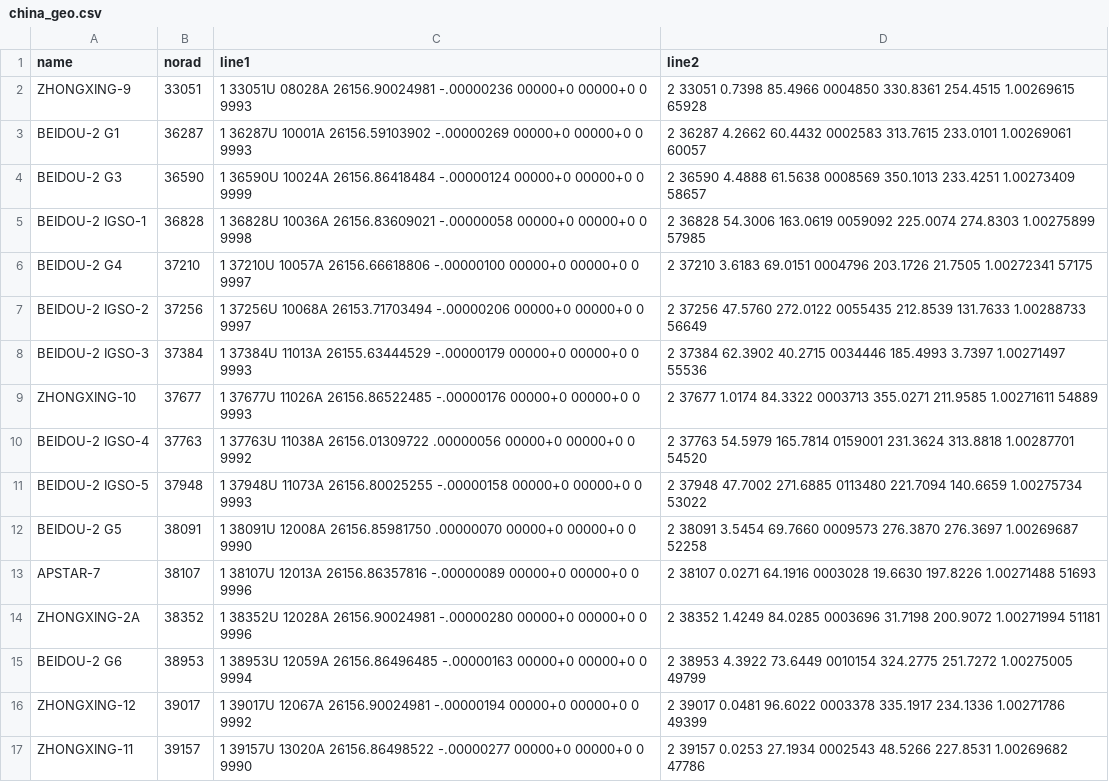
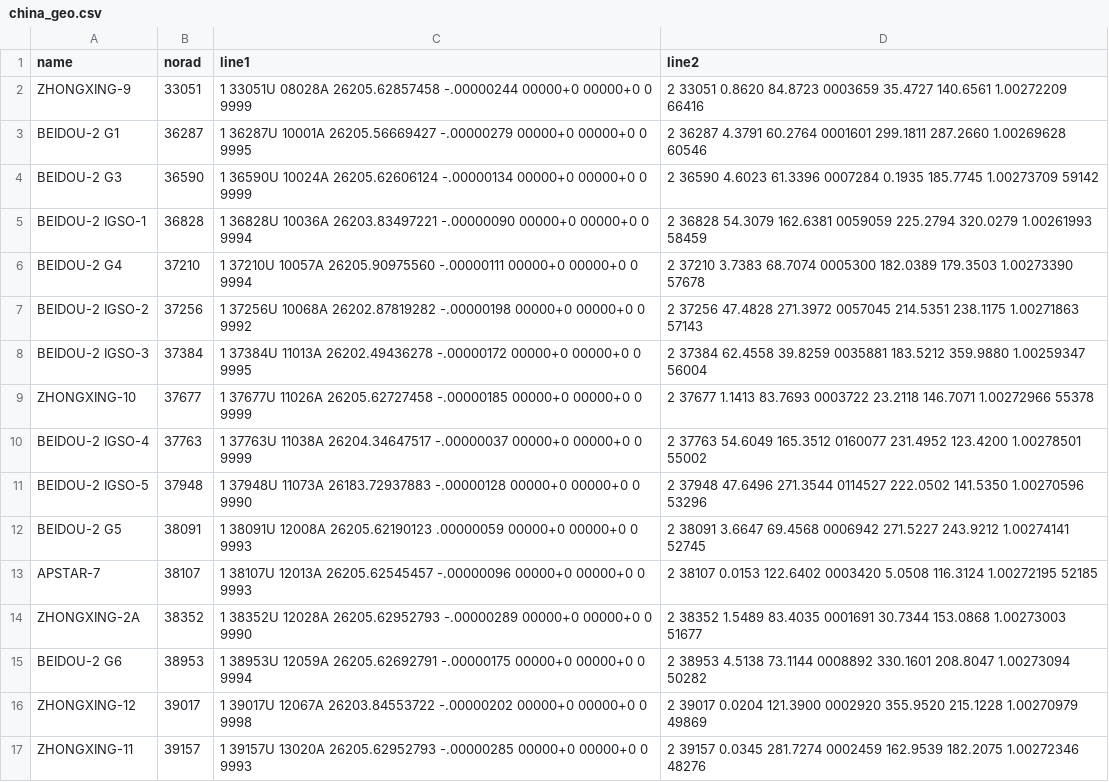
Before and after one commit to butagorilla1182/china_geo_map, a CSV file: china_geo.csv, drawn as a sheet; only a part is shown; the diff covers the shown part only.

```diff
--- a/china_geo.csv
+++ b/china_geo.csv
@@ -1,17 +1,17 @@
 name,norad,line1,line2
-ZHONGXING-9,33051,1 33051U 08028A   26156.90024981 -.00000236  00000+0  00000+0 0  9993,2 33051   0.7398  85.4966 0004850 330.8361 254.4515  1.00269615 65928
-BEIDOU-2 G1,36287,1 36287U 10001A   26156.59103902 -.00000269  00000+0  00000+0 0  9993,2 36287   4.2662  60.4432 0002583 313.7615 233.0101  1.00269061 60057
-BEIDOU-2 G3,36590,1 36590U 10024A   26156.86418484 -.00000124  00000+0  00000+0 0  9999,2 36590   4.4888  61.5638 0008569 350.1013 233.4251  1.00273409 58657
-BEIDOU-2 IGSO-1,36828,1 36828U 10036A   26156.83609021 -.00000058  00000+0  00000+0 0  9998,2 36828  54.3006 163.0619 0059092 225.0074 274.8303  1.00275899 57985
-BEIDOU-2 G4,37210,1 37210U 10057A   26156.66618806 -.00000100  00000+0  00000+0 0  9997,2 37210   3.6183  69.0151 0004796 203.1726  21.7505  1.00272341 57175
-BEIDOU-2 IGSO-2,37256,1 37256U 10068A   26153.71703494 -.00000206  00000+0  00000+0 0  9997,2 37256  47.5760 272.0122 0055435 212.8539 131.7633  1.00288733 56649
-BEIDOU-2 IGSO-3,37384,1 37384U 11013A   26155.63444529 -.00000179  00000+0  00000+0 0  9993,2 37384  62.3902  40.2715 0034446 185.4993   3.7397  1.00271497 55536
-ZHONGXING-10,37677,1 37677U 11026A   26156.86522485 -.00000176  00000+0  00000+0 0  9993,2 37677   1.0174  84.3322 0003713 355.0271 211.9585  1.00271611 54889
-BEIDOU-2 IGSO-4,37763,1 37763U 11038A   26156.01309722  .00000056  00000+0  00000+0 0  9992,2 37763  54.5979 165.7814 0159001 231.3624 313.8818  1.00287701 54520
-BEIDOU-2 IGSO-5,37948,1 37948U 11073A   26156.80025255 -.00000158  00000+0  00000+0 0  9993,2 37948  47.7002 271.6885 0113480 221.7094 140.6659  1.00275734 53022
-BEIDOU-2 G5,38091,1 38091U 12008A   26156.85981750  .00000070  00000+0  00000+0 0  9990,2 38091   3.5454  69.7660 0009573 276.3870 276.3697  1.00269687 52258
-APSTAR-7,38107,1 38107U 12013A   26156.86357816 -.00000089  00000+0  00000+0 0  9996,2 38107   0.0271  64.1916 0003028  19.6630 197.8226  1.00271488 51693
-ZHONGXING-2A,38352,1 38352U 12028A   26156.90024981 -.00000280  00000+0  00000+0 0  9996,2 38352   1.4249  84.0285 0003696  31.7198 200.9072  1.00271994 51181
-BEIDOU-2 G6,38953,1 38953U 12059A   26156.86496485 -.00000163  00000+0  00000+0 0  9994,2 38953   4.3922  73.6449 0010154 324.2775 251.7272  1.00275005 49799
-ZHONGXING-12,39017,1 39017U 12067A   26156.90024981 -.00000194  00000+0  00000+0 0  9992,2 39017   0.0481  96.6022 0003378 335.1917 234.1336  1.00271786 49399
-ZHONGXING-11,39157,1 39157U 13020A   26156.86498522 -.00000277  00000+0  00000+0 0  9990,2 39157   0.0253  27.1934 0002543  48.5266 227.8531  1.00269682 47786
+ZHONGXING-9,33051,1 33051U 08028A   26205.62857458 -.00000244  00000+0  00000+0 0  9999,2 33051   0.8620  84.8723 0003659  35.4727 140.6561  1.00272209 66416
+BEIDOU-2 G1,36287,1 36287U 10001A   26205.56669427 -.00000279  00000+0  00000+0 0  9995,2 36287   4.3791  60.2764 0001601 299.1811 287.2660  1.00269628 60546
+BEIDOU-2 G3,36590,1 36590U 10024A   26205.62606124 -.00000134  00000+0  00000+0 0  9999,2 36590   4.6023  61.3396 0007284   0.1935 185.7745  1.00273709 59142
+BEIDOU-2 IGSO-1,36828,1 36828U 10036A   26203.83497221 -.00000090  00000+0  00000+0 0  9994,2 36828  54.3079 162.6381 0059059 225.2794 320.0279  1.00261993 58459
+BEIDOU-2 G4,37210,1 37210U 10057A   26205.90975560 -.00000111  00000+0  00000+0 0  9994,2 37210   3.7383  68.7074 0005300 182.0389 179.3503  1.00273390 57678
+BEIDOU-2 IGSO-2,37256,1 37256U 10068A   26202.87819282 -.00000198  00000+0  00000+0 0  9992,2 37256  47.4828 271.3972 0057045 214.5351 238.1175  1.00271863 57143
+BEIDOU-2 IGSO-3,37384,1 37384U 11013A   26202.49436278 -.00000172  00000+0  00000+0 0  9995,2 37384  62.4558  39.8259 0035881 183.5212 359.9880  1.00259347 56004
+ZHONGXING-10,37677,1 37677U 11026A   26205.62727458 -.00000185  00000+0  00000+0 0  9999,2 37677   1.1413  83.7693 0003722  23.2118 146.7071  1.00272966 55378
+BEIDOU-2 IGSO-4,37763,1 37763U 11038A   26204.34647517 -.00000037  00000+0  00000+0 0  9999,2 37763  54.6049 165.3512 0160077 231.4952 123.4200  1.00278501 55002
+BEIDOU-2 IGSO-5,37948,1 37948U 11073A   26183.72937883 -.00000128  00000+0  00000+0 0  9990,2 37948  47.6496 271.3544 0114527 222.0502 141.5350  1.00270596 53296
+BEIDOU-2 G5,38091,1 38091U 12008A   26205.62190123  .00000059  00000+0  00000+0 0  9993,2 38091   3.6647  69.4568 0006942 271.5227 243.9212  1.00274141 52745
+APSTAR-7,38107,1 38107U 12013A   26205.62545457 -.00000096  00000+0  00000+0 0  9993,2 38107   0.0153 122.6402 0003420   5.0508 116.3124  1.00272195 52185
+ZHONGXING-2A,38352,1 38352U 12028A   26205.62952793 -.00000289  00000+0  00000+0 0  9990,2 38352   1.5489  83.4035 0001691  30.7344 153.0868  1.00273003 51677
+BEIDOU-2 G6,38953,1 38953U 12059A   26205.62692791 -.00000175  00000+0  00000+0 0  9994,2 38953   4.5138  73.1144 0008892 330.1601 208.8047  1.00273094 50282
+ZHONGXING-12,39017,1 39017U 12067A   26203.84553722 -.00000202  00000+0  00000+0 0  9998,2 39017   0.0204 121.3900 0002920 355.9520 215.1228  1.00270979 49869
+ZHONGXING-11,39157,1 39157U 13020A   26205.62952793 -.00000285  00000+0  00000+0 0  9993,2 39157   0.0345 281.7274 0002459 162.9539 182.2075  1.00272346 48276
```
Also changed, not shown: 1 removed row and 90 edited cells elsewhere in this file, 4 other files.
